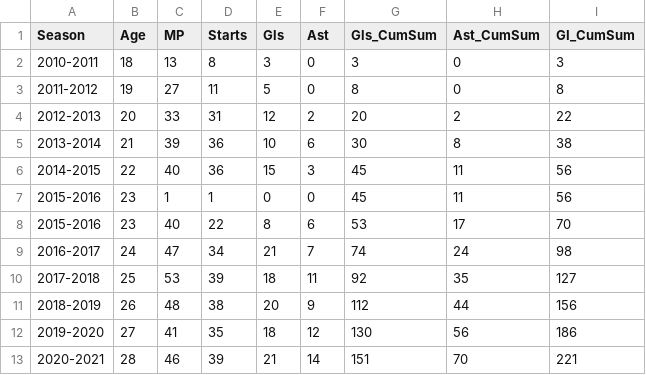
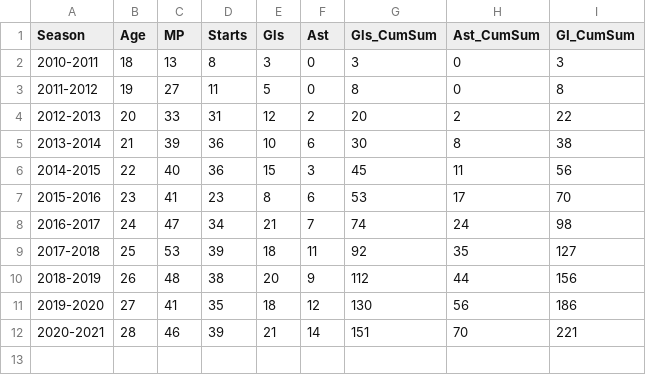
Before and after one commit to JackyKch/HeungMinSonJourney, a CSV file: data/goal_involments/son_heungmin.csv, drawn as a sheet.

Commit message:
Update Son data

```diff
--- a/data/goal_involments/son_heungmin.csv
+++ b/data/goal_involments/son_heungmin.csv
@@ -6,4 +6,3 @@ Season,Age,MP,Starts,Gls,Ast,Gls_CumSum,Ast_CumSum,GI_CumSum
 2014-2015,22,40,36,15,3,45,11,56
-2015-2016,23,1,1,0,0,45,11,56
-2015-2016,23,40,22,8,6,53,17,70
+2015-2016,23,41,23,8,6,53,17,70
 2016-2017,24,47,34,21,7,74,24,98
```
Also changed, not shown: 1 other file.
